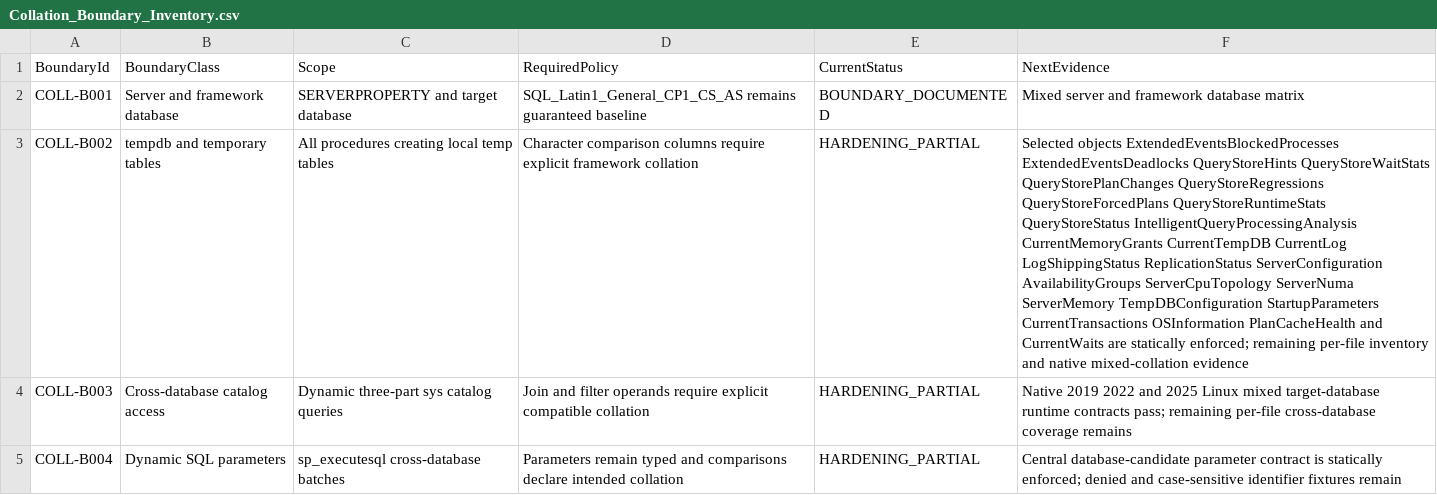
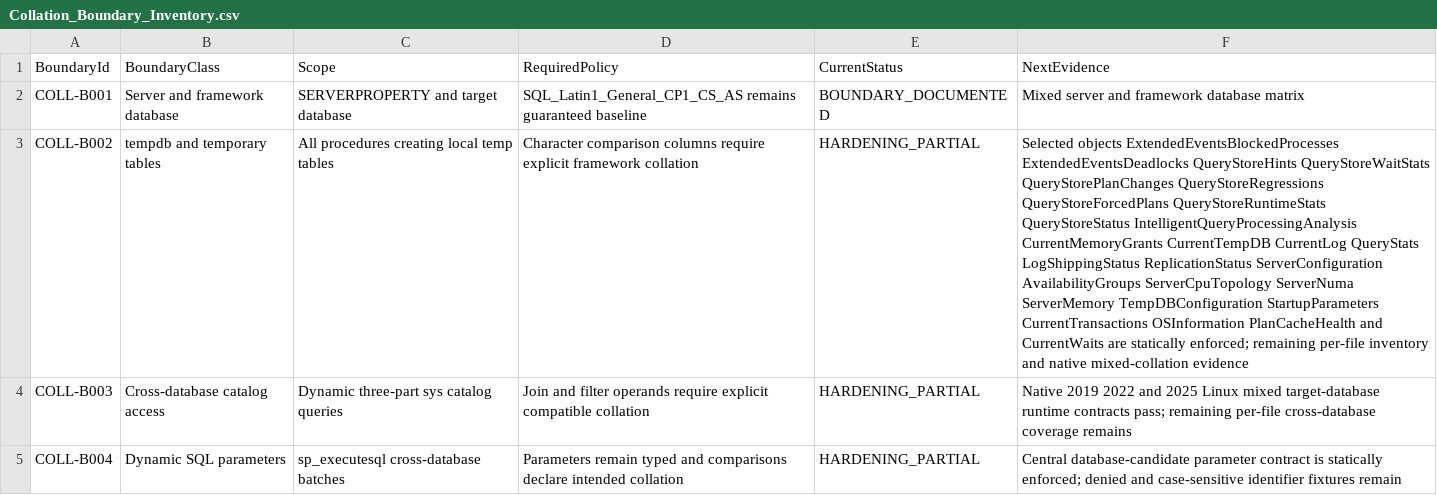
Before and after one commit to gecompat/SQL_Server_Analyze, a CSV file: Metadata/Quality/Collation_Boundary_Inventory.csv, drawn as a sheet; only a part is shown; the diff names each change by its address in the sheet, - before the commit and + after, or states it on an @@ line.

Commit message:
fix: harden Query Stats temp tables

```diff
--- a/Metadata/Quality/Collation_Boundary_Inventory.csv
+++ b/Metadata/Quality/Collation_Boundary_Inventory.csv
-F3 (NextEvidence): …CurrentTempDB CurrentLog LogShippingStatus ReplicationStatus…
+F3 (NextEvidence): …CurrentTempDB CurrentLog QueryStats LogShippingStatus ReplicationStatus…
```
Also changed, not shown: 6 other files.
